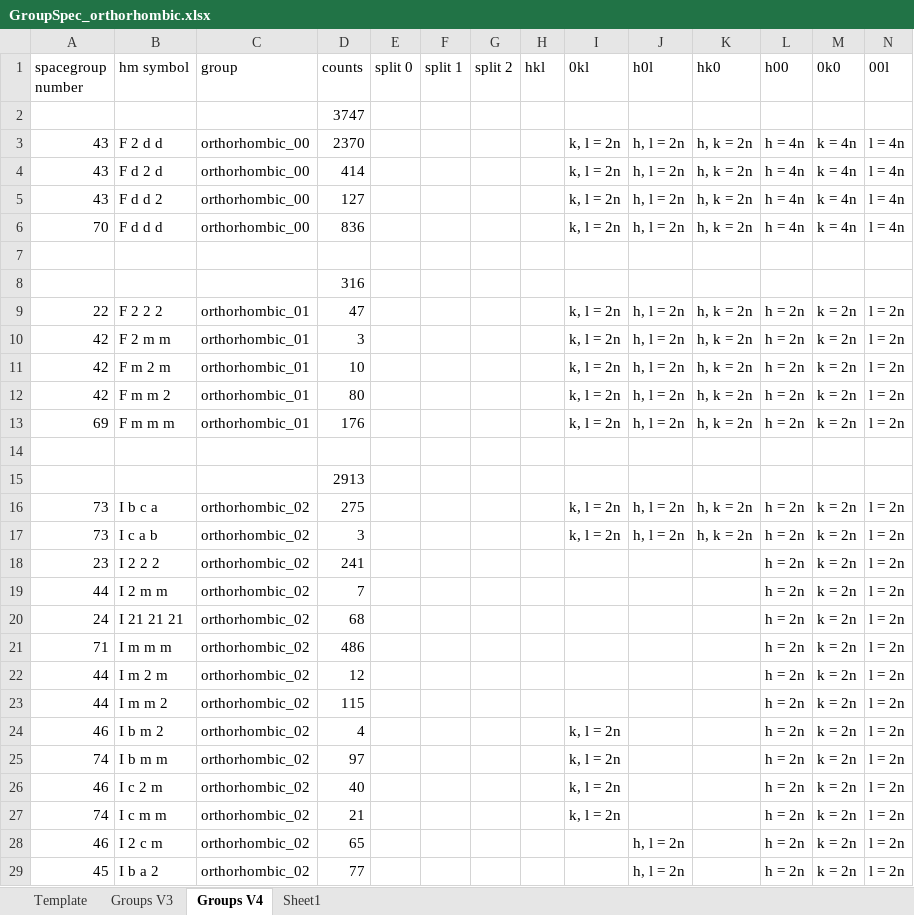
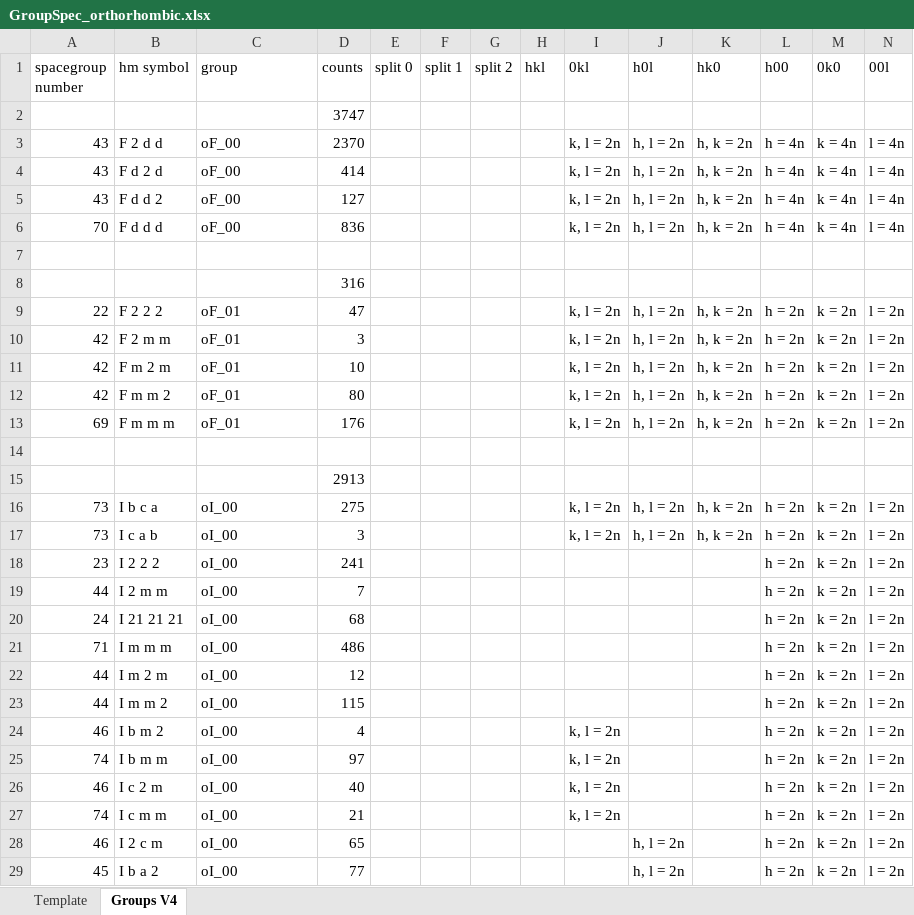
Before and after one commit to dwmoreau/MLI, an Excel workbook: data/GroupSpec_orthorhombic.xlsx, sheet Groups V4, drawn as a sheet; only a part is shown; values as stored, in another font and other column widths than the file's, no borders; the diff covers the shown part only; the diff names each change by its address in the sheet, - before the commit and + after, or states it on an @@ line.

```diff
--- a/data/GroupSpec_orthorhombic.xlsx (sheet Groups V4)
+++ b/data/GroupSpec_orthorhombic.xlsx (sheet Groups V4)
-sheet tab: Groups V3
-sheet tab: Sheet1
-C3:C6 (group): orthorhombic_00
+C3:C6 (group): oF_00
-C9:C13 (group): orthorhombic_01
+C9:C13 (group): oF_01
-C16:C29 (group): orthorhombic_02
+C16:C29 (group): oI_00
```
Also changed, not shown: 156 edited cells elsewhere in this sheet, data/GroupSpec_hexagonal.xlsx, data/GroupSpec_monoclinic.xlsx, 16 other files.
